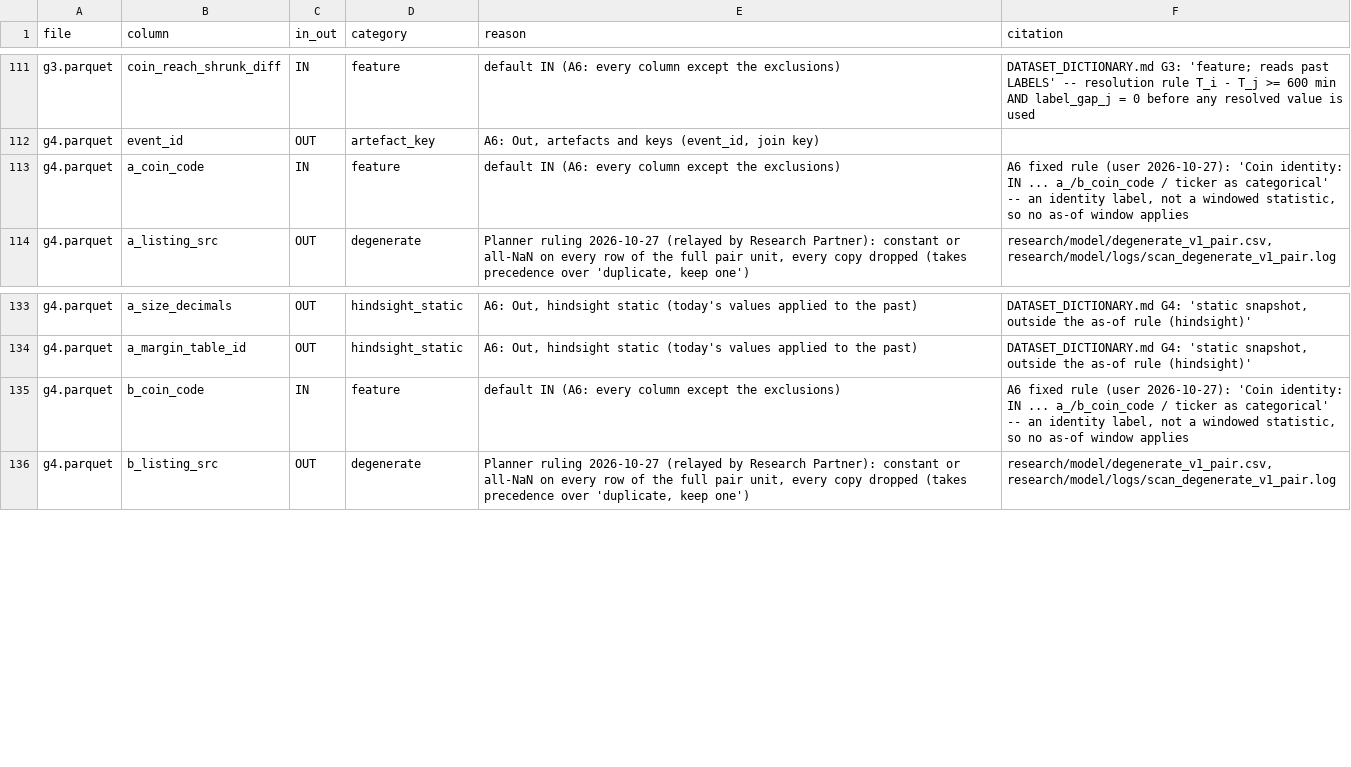
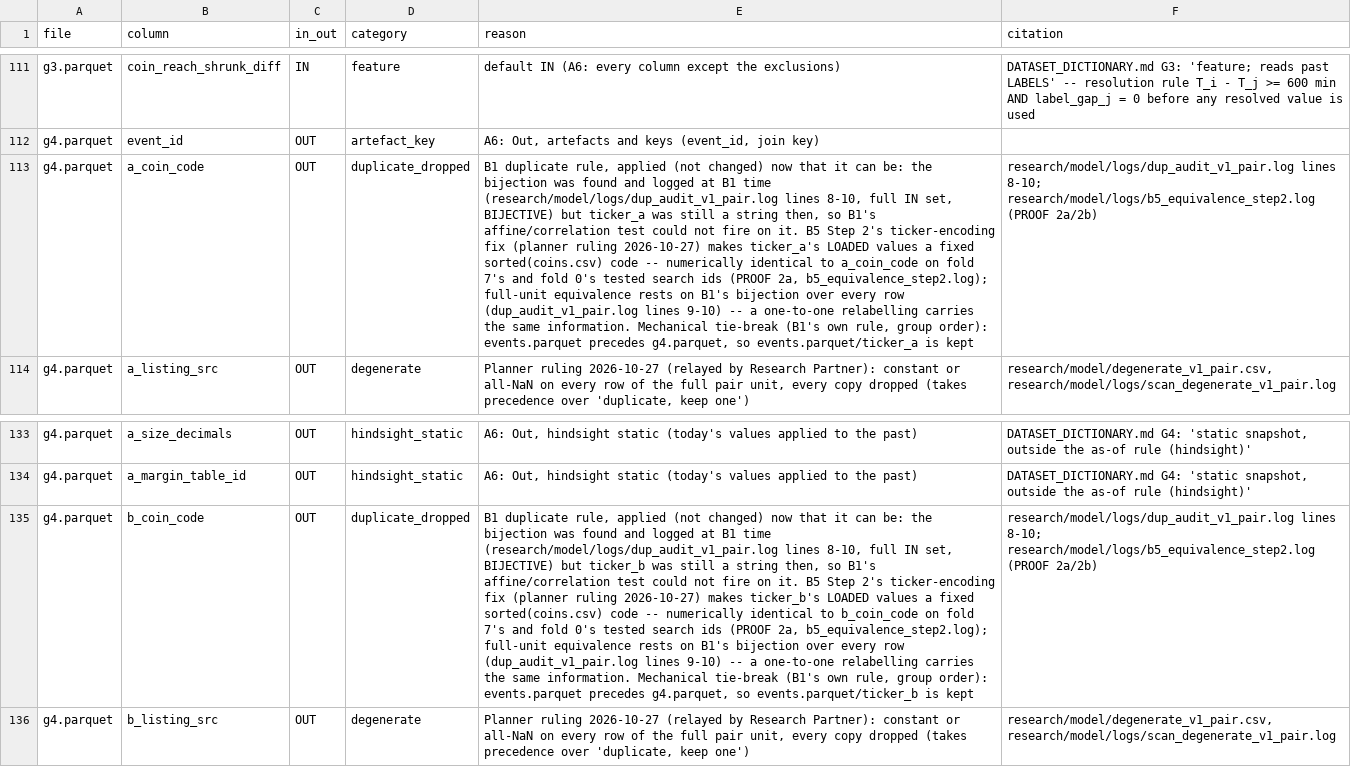
Before and after one commit to elvis-obondo/Pair_Trading, a CSV file: research/model/inputs_v1_pair.csv, drawn as a sheet; only a part is shown, gaps mark what is left out; the diff names each change by its address in the sheet, - before the commit and + after, or states it on an @@ line.

Commit message:
HL-MODEL1 B5 Step 2 (ii): drop a_coin_code/b_coin_code as duplicate_dropped, 1093->1091 (checker PASS)
B5 Step 2 (i)'s ticker-encoding fix made ticker_a/ticker_b's loaded values a fixed sorted(coins.csv)
code -- the same information a_coin_code/b_coin_code (g4.parquet) already carried. B1's own
duplicate audit found this exact bijection at B1 time (dup_audit_v1_pair.log lines 9-10, full IN
set) but couldn't act on it mechanically, since ticker was still a string then and B1's duplicate
test is numeric. This applies that same rule now that it can fire, not a new or changed rule:
events.parquet/ticker_a and ticker_b are kept (earliest file in B1's group order), g4.parquet's
a_coin_code/b_coin_code go OUT as duplicate_dropped.

No new code or VM run -- both receipts (B1's bijection log, B5 Step 2 (i)'s PROOF 2a/2b) already
existed. inputs_v1_pair.csv: 1,195 rows, IN 1,093 -> 1,091, OUT 102 -> 104, new sha256 91cb311c...

Full numbers and the checker's review (1 blocking: an overclaim that equivalence was shown on
every row rather than on the proof's own tested ids) in NUMBERS.md [HL-MODEL1-B5].

```diff
--- a/research/model/inputs_v1_pair.csv
+++ b/research/model/inputs_v1_pair.csv
-C113 (in_out): IN
+C113 (in_out): OUT
-D113 (category): feature
+D113 (category): duplicate_dropped
-E113 (reason): default IN (A6: every column except the exclusions)
+E113 (reason): B1 duplicate rule, applied (not changed) now that it can be: the bijection was found and logged at B1 time (research/model/logs/dup_audit_v1_pair.log lines 8-10, full IN set, BIJECTIVE) but ticker_a was still a string then, so B1's affine/correlation test could not fire on it. B5 Step 2's ticker-encoding fix (planner ruling 2026-10-27) makes ticker_a's LOADED values a fixed sorted(coins.csv) code -- numerically identical to a_coin_code on fold 7's and fold 0's tested search ids (PROOF 2a, b5_equivalence_step2.log); full-unit equivalence rests on B1's bijection over every row (dup_audit_v1_pair.log lines 9-10) -- a one-to-one relabelling carries the same information. Mechanical tie-break (B1's own rule, group order): events.parquet precedes g4.parquet, so events.parquet/ticker_a is kept
-F113 (citation): A6 fixed rule (user 2026-10-27): 'Coin identity: IN ... a_/b_coin_code / ticker as categorical' -- an identity label, not a windowed statistic, so no as-of window applies
+F113 (citation): research/model/logs/dup_audit_v1_pair.log lines 8-10; research/model/logs/b5_equivalence_step2.log (PROOF 2a/2b)
-C135 (in_out): IN
+C135 (in_out): OUT
-D135 (category): feature
+D135 (category): duplicate_dropped
-E135 (reason): default IN (A6: every column except the exclusions)
+E135 (reason): B1 duplicate rule, applied (not changed) now that it can be: the bijection was found and logged at B1 time (research/model/logs/dup_audit_v1_pair.log lines 8-10, full IN set, BIJECTIVE) but ticker_b was still a string then, so B1's affine/correlation test could not fire on it. B5 Step 2's ticker-encoding fix (planner ruling 2026-10-27) makes ticker_b's LOADED values a fixed sorted(coins.csv) code -- numerically identical to b_coin_code on fold 7's and fold 0's tested search ids (PROOF 2a, b5_equivalence_step2.log); full-unit equivalence rests on B1's bijection over every row (dup_audit_v1_pair.log lines 9-10) -- a one-to-one relabelling carries the same information. Mechanical tie-break (B1's own rule, group order): events.parquet precedes g4.parquet, so events.parquet/ticker_b is kept
-F135 (citation): A6 fixed rule (user 2026-10-27): 'Coin identity: IN ... a_/b_coin_code / ticker as categorical' -- an identity label, not a windowed statistic, so no as-of window applies
+F135 (citation): research/model/logs/dup_audit_v1_pair.log lines 8-10; research/model/logs/b5_equivalence_step2.log (PROOF 2a/2b)
```
Also changed, not shown: 1 other file.
